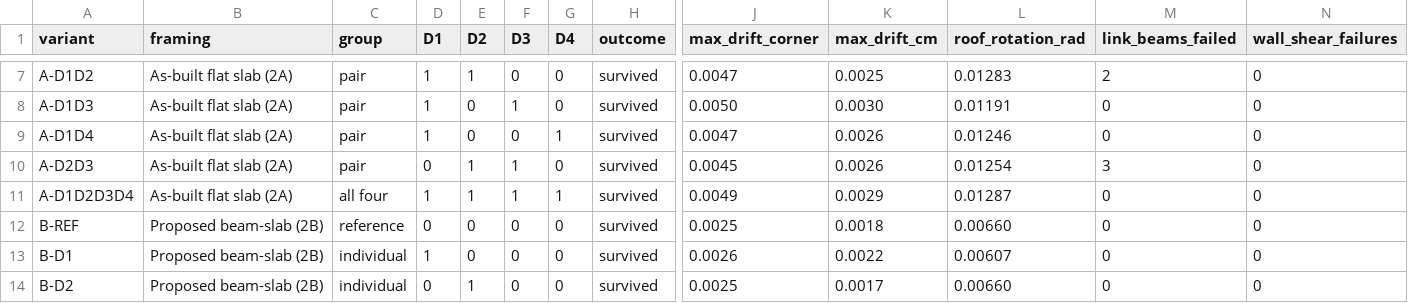
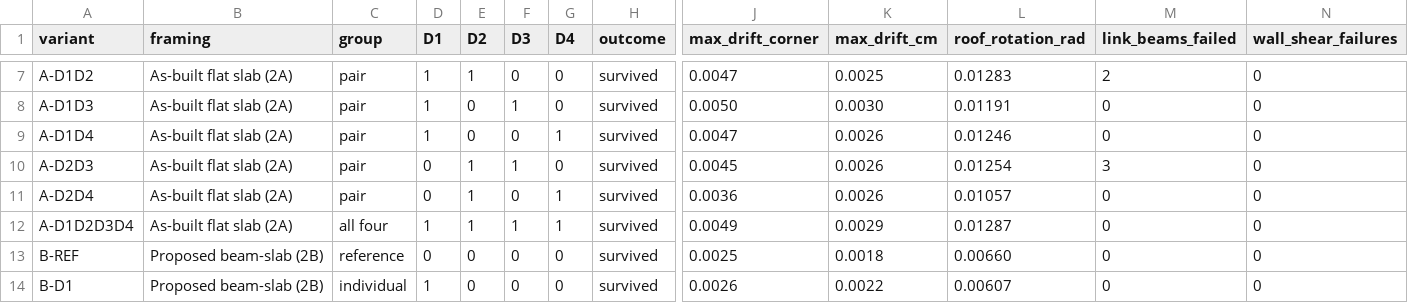
Before and after one commit to JadMarhaba/aug3test, a CSV file: phase2_opensees/results/summary/T1_deficiency_matrix_event_level_GM1.csv, drawn as a sheet; only a part is shown, gaps mark what is left out; the shorter side is filled out with more unchanged rows; rows hold the shown columns only; the diff names each change by its address in the sheet, - before the commit and + after, or states it on an @@ line.

```diff
--- a/phase2_opensees/results/summary/T1_deficiency_matrix_event_level_GM1.csv
+++ b/phase2_opensees/results/summary/T1_deficiency_matrix_event_level_GM1.csv
+row 11: A-D2D4 | As-built flat slab (2A) | pair | 0 | 1 | 0 | 1 | survived | 0.0036 | 0.0026 | 0.01057 | 0 | 0
```
Also changed, not shown: phase2_opensees/results/summary/T2_pushover_capacity.csv, phase2_opensees/results/summary/T7_collapse_intensity_all_variants.csv, 7 other files.
